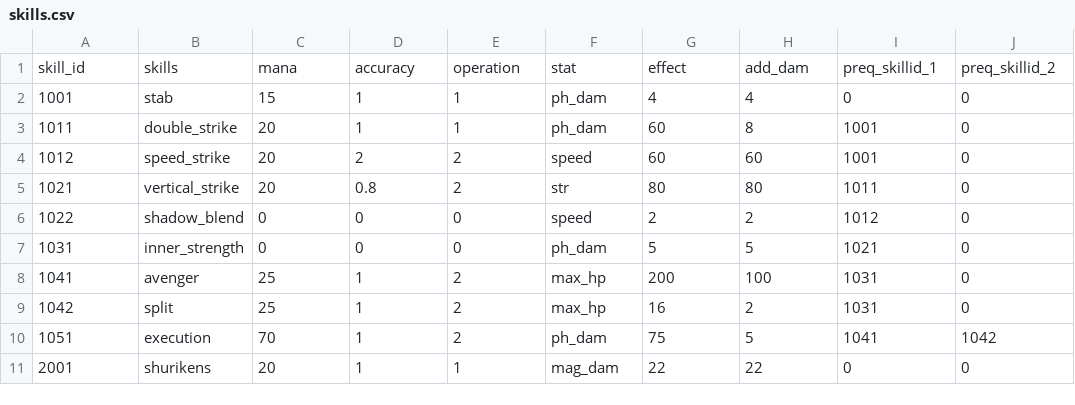
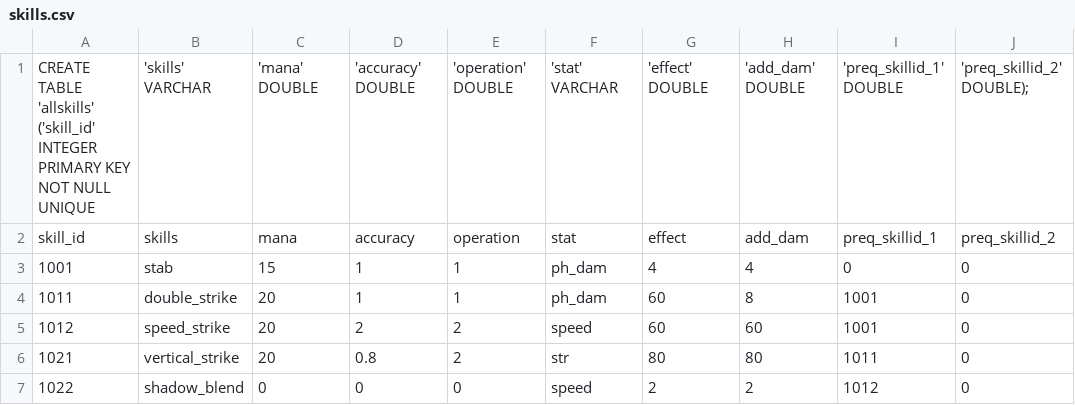
Before and after one commit to darshanman40/WarriorGame, a CSV file: assets/skills.csv, drawn as a sheet; only a part is shown; the shorter side is filled out with more unchanged rows; the diff names each change by its address in the sheet, - before the commit and + after, or states it on an @@ line.

Commit message:
Following Task completed
1. Created new class which stores and shares data among all classes.
2. Created functions to save data in database and load saved data from
database

```diff
--- a/assets/skills.csv
+++ b/assets/skills.csv
+row 1: CREATE TABLE 'allskills' ('skill_id' INTEGER PRIMARY KEY NOT NULL UNIQUE | 'skills' VARCHAR | 'mana' DOUBLE | 'accuracy' DOUBLE | 'operation' DOUBLE | 'stat' VARCHAR | 'effect' DOUBLE | 'add_dam' DOUBLE | 'preq_skillid_1' DOUBLE | 'preq_skillid_2' DOUBLE);
```
Also changed, not shown: 23 other files.
